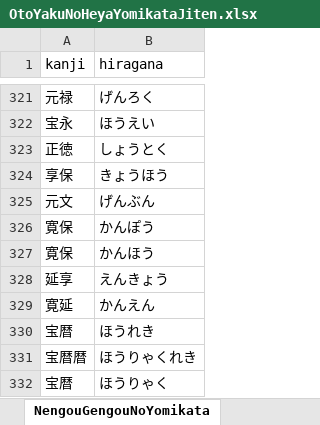
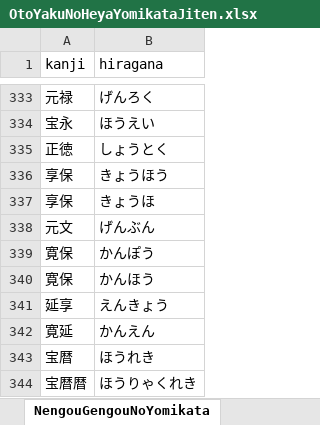
Before and after one commit to asdf913/voice-manager, an Excel workbook: src/main/resources/OtoYakuNoHeyaYomikataJiten.xlsx, sheet NengouGengouNoYomikata, drawn as a sheet; only a part is shown, gaps mark what is left out; the shorter side is filled out with more unchanged rows; values as stored, in another font and other column widths than the file's, no borders; the diff covers the shown part only; the diff names each change by its address in the sheet, - before the commit and + after, or states it on an @@ line.

Commit message:
Update "NengouGengouNoYomikata" sheet in "src/main/resources/OtoYakuNoHeyaYomikataJiten.xlsx" file

```diff
--- a/src/main/resources/OtoYakuNoHeyaYomikataJiten.xlsx (sheet NengouGengouNoYomikata)
+++ b/src/main/resources/OtoYakuNoHeyaYomikataJiten.xlsx (sheet NengouGengouNoYomikata)
+row 337: 享保 | きょうほ
```
Also changed, not shown: 12 added rows elsewhere in this sheet.
